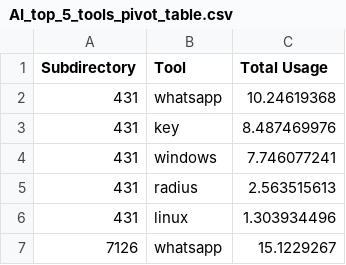
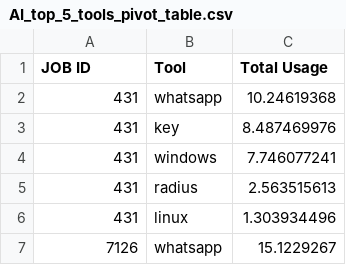
Before and after one commit to venkateshhs/ontology_translation, a CSV file: Power BI Analysis/AI_top_5_tools_pivot_table.csv, drawn as a sheet; only a part is shown.

```diff
--- a/Power BI Analysis/AI_top_5_tools_pivot_table.csv
+++ b/Power BI Analysis/AI_top_5_tools_pivot_table.csv
@@ -1,2 +1,2 @@
-Subdirectory,Tool,Total Usage
+JOB ID,Tool,Total Usage
 431,whatsapp,10.24619368
```
Also changed, not shown: Power BI Analysis/ML_top_5_tools_pivot_table.csv.
